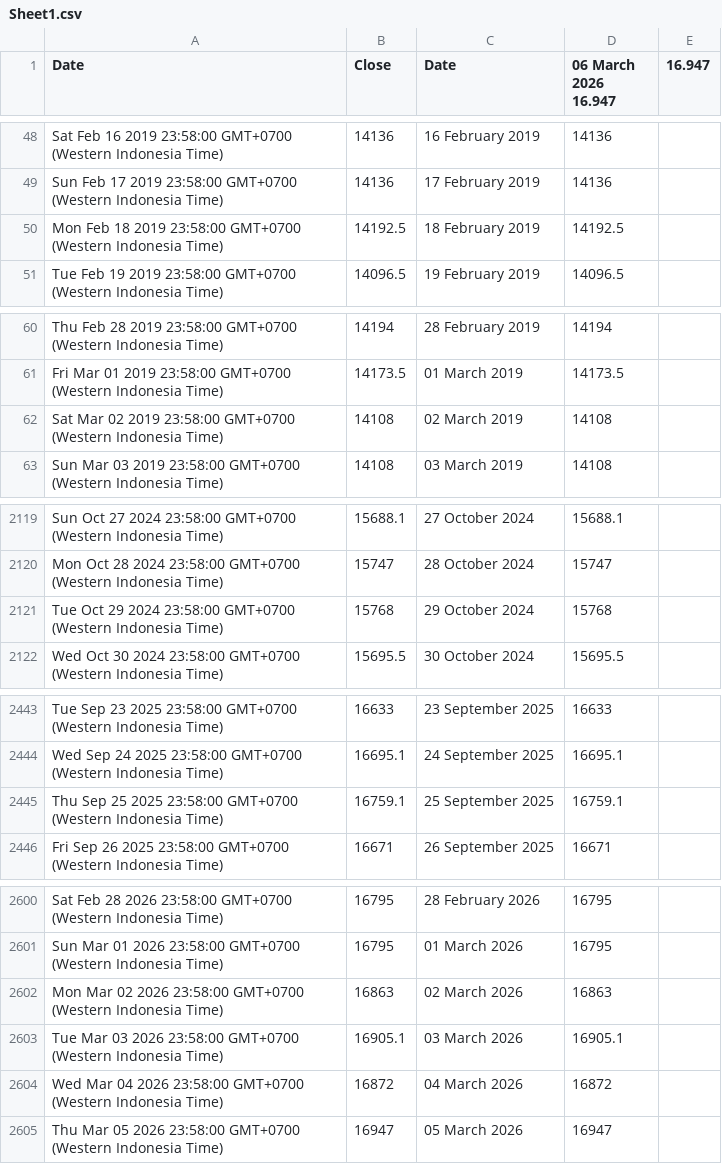
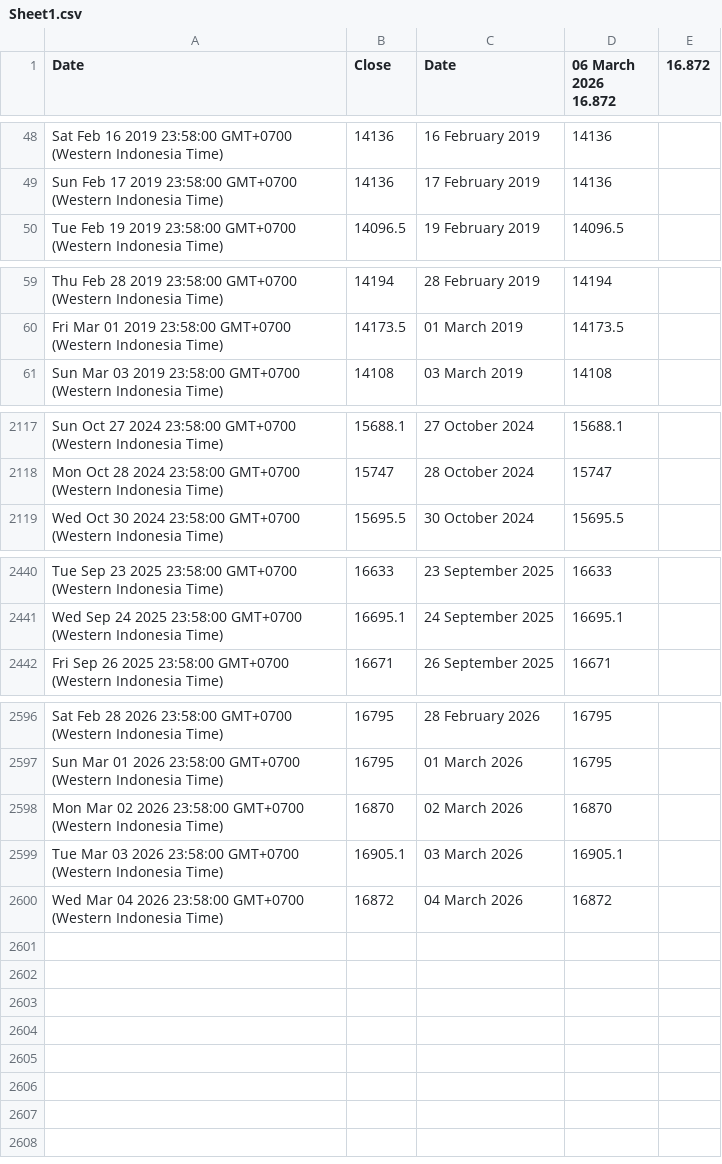
Before and after one commit to lisnhaaw/datawrapper-csv, a CSV file: data/Sheet1.csv, drawn as a sheet; only a part is shown, gaps mark what is left out; the diff covers the shown part only.

Commit message:
Update data CSV

```diff
--- a/data/Sheet1.csv
+++ b/data/Sheet1.csv
@@ -1 +1 @@
-Date,Close,Date,06 March 2026 16.947,16.947
+Date,Close,Date,06 March 2026 16.872,16.872
@@ -49,3 +49,2 @@ Sat Feb 16 2019 23:58:00 GMT+0700 (Western Indonesia Time),14136,16 February 201
 Sun Feb 17 2019 23:58:00 GMT+0700 (Western Indonesia Time),14136,17 February 2019,14136,
-Mon Feb 18 2019 23:58:00 GMT+0700 (Western Indonesia Time),14192.5,18 February 2019,14192.5,
 Tue Feb 19 2019 23:58:00 GMT+0700 (Western Indonesia Time),14096.5,19 February 2019,14096.5,
@@ -61,3 +60,2 @@ Thu Feb 28 2019 23:58:00 GMT+0700 (Western Indonesia Time),14194,28 February 201
 Fri Mar 01 2019 23:58:00 GMT+0700 (Western Indonesia Time),14173.5,01 March 2019,14173.5,
-Sat Mar 02 2019 23:58:00 GMT+0700 (Western Indonesia Time),14108,02 March 2019,14108,
 Sun Mar 03 2019 23:58:00 GMT+0700 (Western Indonesia Time),14108,03 March 2019,14108,
@@ -2120,3 +2118,2 @@ Sun Oct 27 2024 23:58:00 GMT+0700 (Western Indonesia Time),15688.1,27 October 20
 Mon Oct 28 2024 23:58:00 GMT+0700 (Western Indonesia Time),15747,28 October 2024,15747,
-Tue Oct 29 2024 23:58:00 GMT+0700 (Western Indonesia Time),15768,29 October 2024,15768,
 Wed Oct 30 2024 23:58:00 GMT+0700 (Western Indonesia Time),15695.5,30 October 2024,15695.5,
@@ -2444,3 +2441,2 @@ Tue Sep 23 2025 23:58:00 GMT+0700 (Western Indonesia Time),16633,23 September 20
 Wed Sep 24 2025 23:58:00 GMT+0700 (Western Indonesia Time),16695.1,24 September 2025,16695.1,
-Thu Sep 25 2025 23:58:00 GMT+0700 (Western Indonesia Time),16759.1,25 September 2025,16759.1,
 Fri Sep 26 2025 23:58:00 GMT+0700 (Western Indonesia Time),16671,26 September 2025,16671,
@@ -2601,5 +2597,4 @@ Sat Feb 28 2026 23:58:00 GMT+0700 (Western Indonesia Time),16795,28 February 202
 Sun Mar 01 2026 23:58:00 GMT+0700 (Western Indonesia Time),16795,01 March 2026,16795,
-Mon Mar 02 2026 23:58:00 GMT+0700 (Western Indonesia Time),16863,02 March 2026,16863,
+Mon Mar 02 2026 23:58:00 GMT+0700 (Western Indonesia Time),16870,02 March 2026,16870,
 Tue Mar 03 2026 23:58:00 GMT+0700 (Western Indonesia Time),16905.1,03 March 2026,16905.1,
 Wed Mar 04 2026 23:58:00 GMT+0700 (Western Indonesia Time),16872,04 March 2026,16872,
-Thu Mar 05 2026 23:58:00 GMT+0700 (Western Indonesia Time),16947,05 March 2026,16947,
```
Also changed, not shown: 3 edited cells elsewhere in this file.
